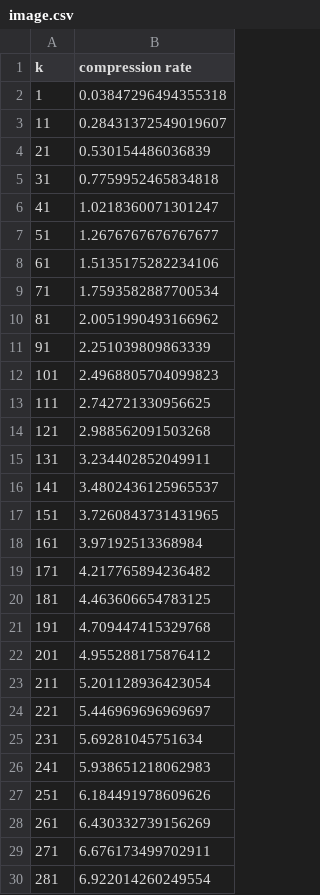
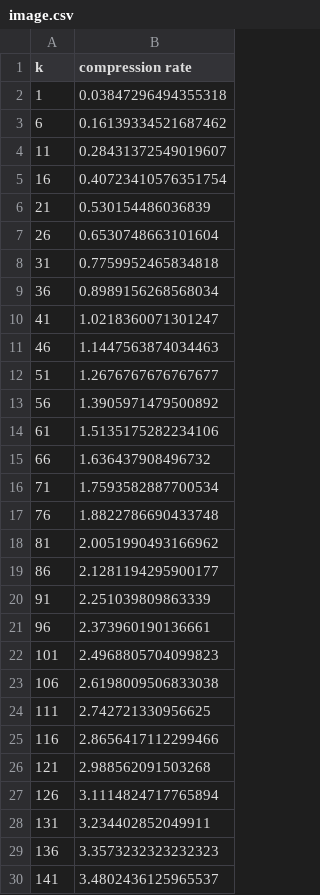
Before and after one commit to HongHanh2104/maths4ai, a CSV file: HW3 - Image & Audio Compression with PCA/compress_rate_result/image.csv, drawn as a sheet; only a part is shown; the shorter side is filled out with more unchanged rows; the diff covers the shown part only.

```diff
--- a/HW3 - Image & Audio Compression with PCA/compress_rate_result/image.csv
+++ b/HW3 - Image & Audio Compression with PCA/compress_rate_result/image.csv
@@ -2,15 +2,29 @@ k	compression rate
 1	0.03847296494355318
+6	0.16139334521687462
 11	0.28431372549019607
+16	0.40723410576351754
 21	0.530154486036839
+26	0.6530748663101604
 31	0.7759952465834818
+36	0.8989156268568034
 41	1.0218360071301247
+46	1.1447563874034463
 51	1.2676767676767677
+56	1.3905971479500892
 61	1.5135175282234106
+66	1.636437908496732
 71	1.7593582887700534
+76	1.8822786690433748
 81	2.0051990493166962
+86	2.1281194295900177
 91	2.251039809863339
+96	2.373960190136661
 101	2.4968805704099823
+106	2.6198009506833038
 111	2.742721330956625
+116	2.8656417112299466
 121	2.988562091503268
+126	3.1114824717765894
 131	3.234402852049911
+136	3.3573232323232323
 141	3.4802436125965537
```
Also changed, not shown: 15 added rows elsewhere in this file, HW3 - Image & Audio Compression with PCA/compress_rate_result/audio.csv, 3 other files.
